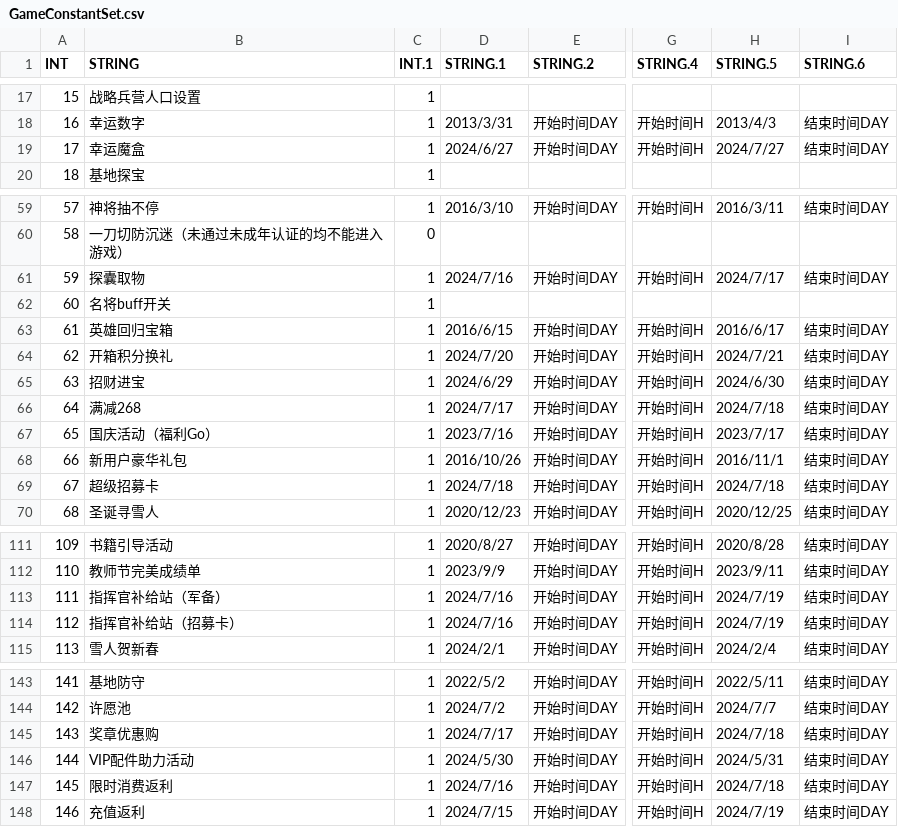
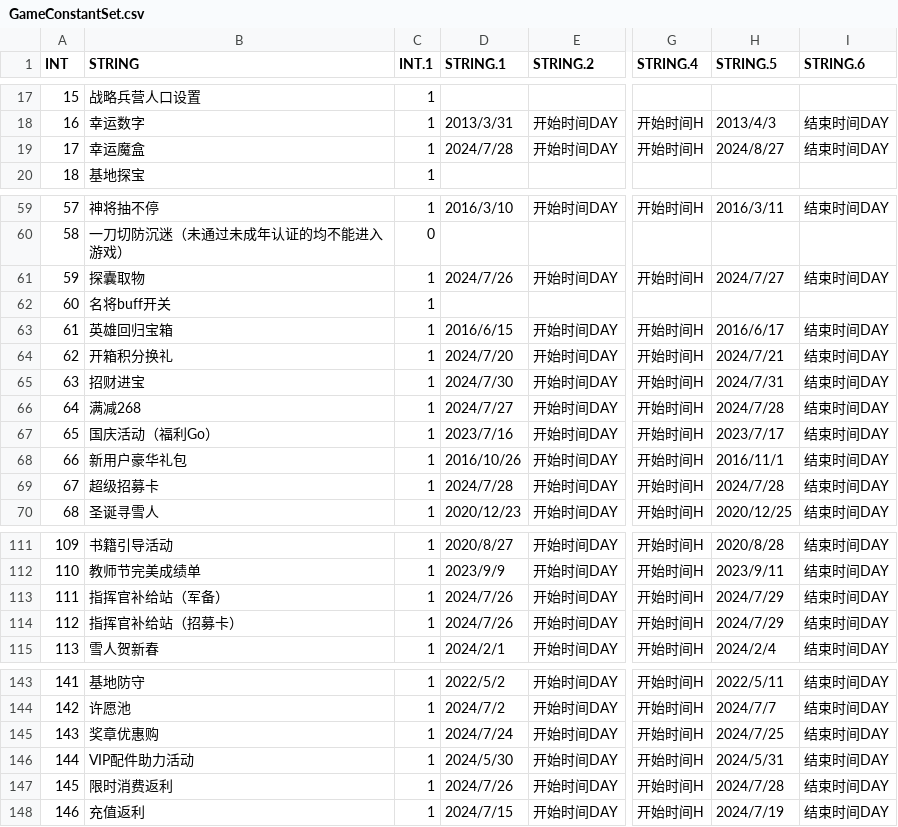
Before and after one commit to realhuhu/RedWar, a CSV file: data/web/GameConstantSet.csv, drawn as a sheet; only a part is shown, gaps mark what is left out; the diff covers the shown part only; the diff names each change by its address in the sheet, - before the commit and + after, or states it on an @@ line.

```diff
--- a/data/web/GameConstantSet.csv
+++ b/data/web/GameConstantSet.csv
-D19 (STRING.1): 2024/6/27
+D19 (STRING.1): 2024/7/28
-H19 (STRING.5): 2024/7/27
+H19 (STRING.5): 2024/8/27
-D61 (STRING.1): 2024/7/16
+D61 (STRING.1): 2024/7/26
-H61 (STRING.5): 2024/7/17
+H61 (STRING.5): 2024/7/27
-D65 (STRING.1): 2024/6/29
+D65 (STRING.1): 2024/7/30
-H65 (STRING.5): 2024/6/30
+H65 (STRING.5): 2024/7/31
-D66 (STRING.1): 2024/7/17
+D66 (STRING.1): 2024/7/27
-H66 (STRING.5): 2024/7/18
+H66 (STRING.5): 2024/7/28
-D69 (STRING.1): 2024/7/18
+D69 (STRING.1): 2024/7/28
-H69 (STRING.5): 2024/7/18
+H69 (STRING.5): 2024/7/28
-D113:D114 (STRING.1): 2024/7/16
+D113:D114 (STRING.1): 2024/7/26
-H113:H114 (STRING.5): 2024/7/19
+H113:H114 (STRING.5): 2024/7/29
-D145 (STRING.1): 2024/7/17
+D145 (STRING.1): 2024/7/24
-H145 (STRING.5): 2024/7/18
+H145 (STRING.5): 2024/7/25
-D147 (STRING.1): 2024/7/16
+D147 (STRING.1): 2024/7/26
-H147 (STRING.5): 2024/7/18
+H147 (STRING.5): 2024/7/28
```
Also changed, not shown: 4 edited cells elsewhere in this file, data/web/ActiveShop.csv, data/web/AdmiralVisit.csv, 11 other files.
